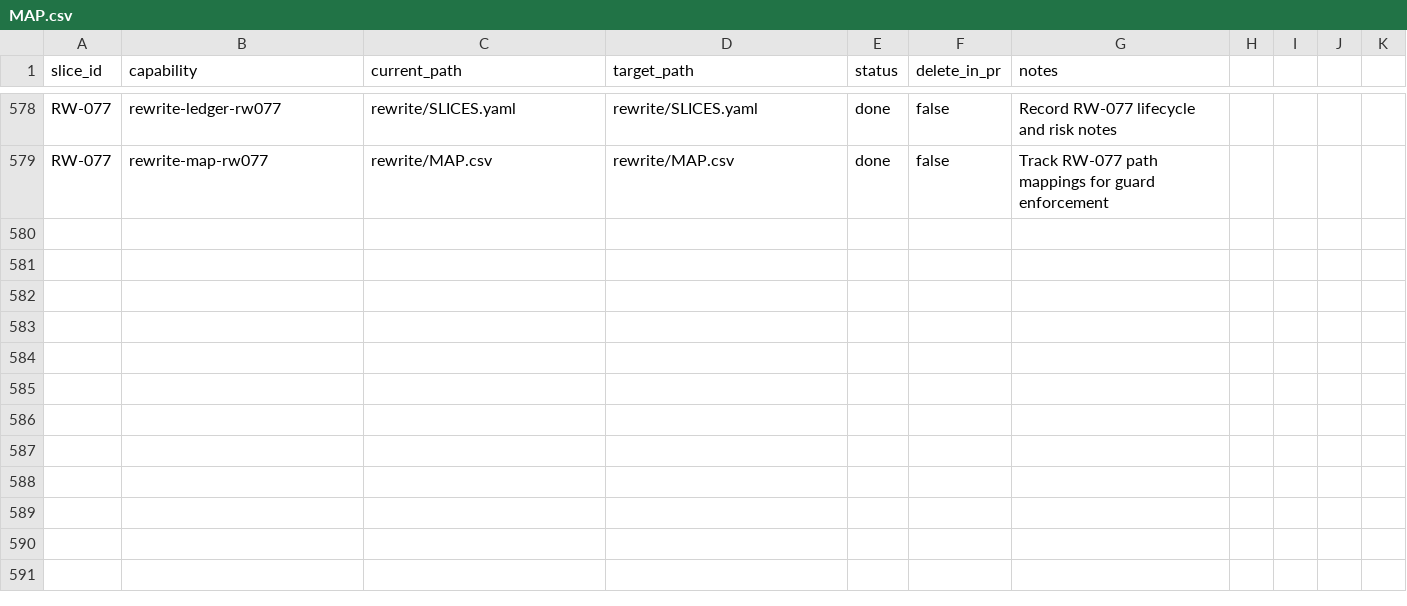
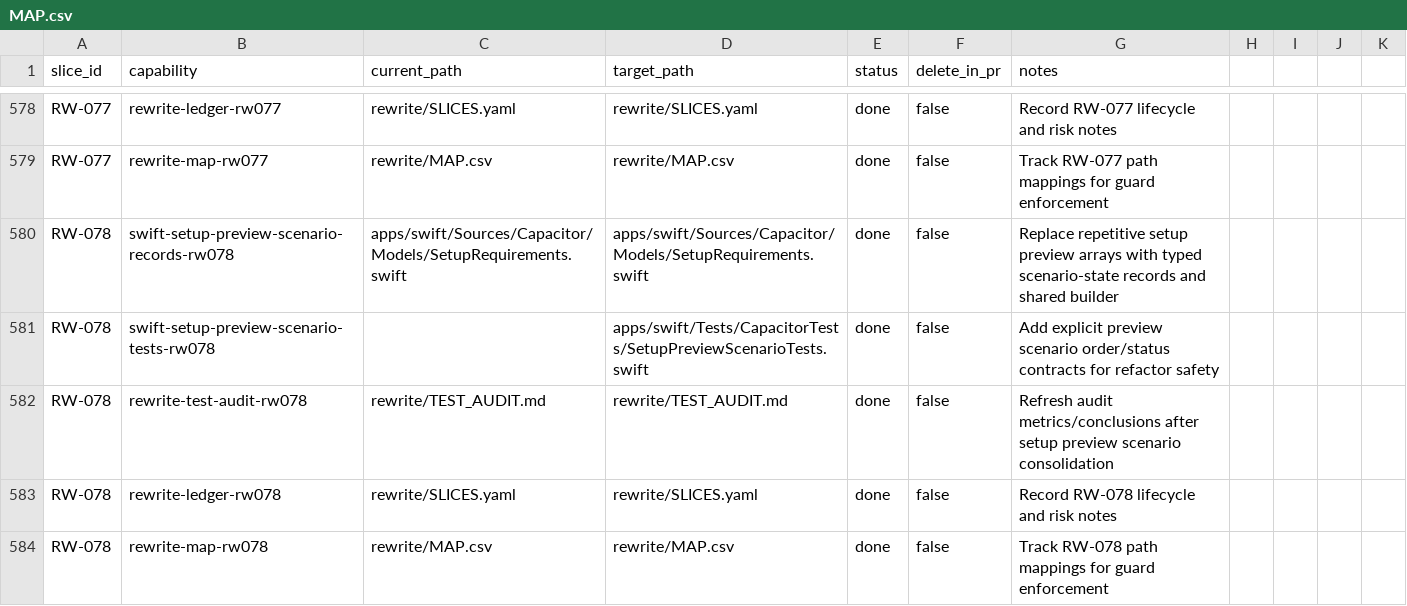
Before and after one commit to petekp/capacitor, a CSV file: rewrite/MAP.csv, drawn as a sheet; only a part is shown, gaps mark what is left out; the diff names each change by its address in the sheet, - before the commit and + after, or states it on an @@ line.

Commit message:
refactor(swift): complete RW-078 typed setup preview scenario records

```diff
--- a/rewrite/MAP.csv
+++ b/rewrite/MAP.csv
+row 580: RW-078 | swift-setup-preview-scenario-records-rw078 | apps/swift/Sources/Capacitor/Models/SetupRequirements.swift | apps/swift/Sources/Capacitor/Models/SetupRequirements.swift | done | false | Replace repetitive setup preview arrays with typed scenario-state records and shared builder
+row 581: RW-078 | swift-setup-preview-scenario-tests-rw078 |  | apps/swift/Tests/CapacitorTests/SetupPreviewScenarioTests.swift | done | false | Add explicit preview scenario order/status contracts for refactor safety
+row 582: RW-078 | rewrite-test-audit-rw078 | rewrite/TEST_AUDIT.md | rewrite/TEST_AUDIT.md | done | false | Refresh audit metrics/conclusions after setup preview scenario consolidation
+row 583: RW-078 | rewrite-ledger-rw078 | rewrite/SLICES.yaml | rewrite/SLICES.yaml | done | false | Record RW-078 lifecycle and risk notes
+row 584: RW-078 | rewrite-map-rw078 | rewrite/MAP.csv | rewrite/MAP.csv | done | false | Track RW-078 path mappings for guard enforcement
```
Also changed, not shown: 4 other files.
